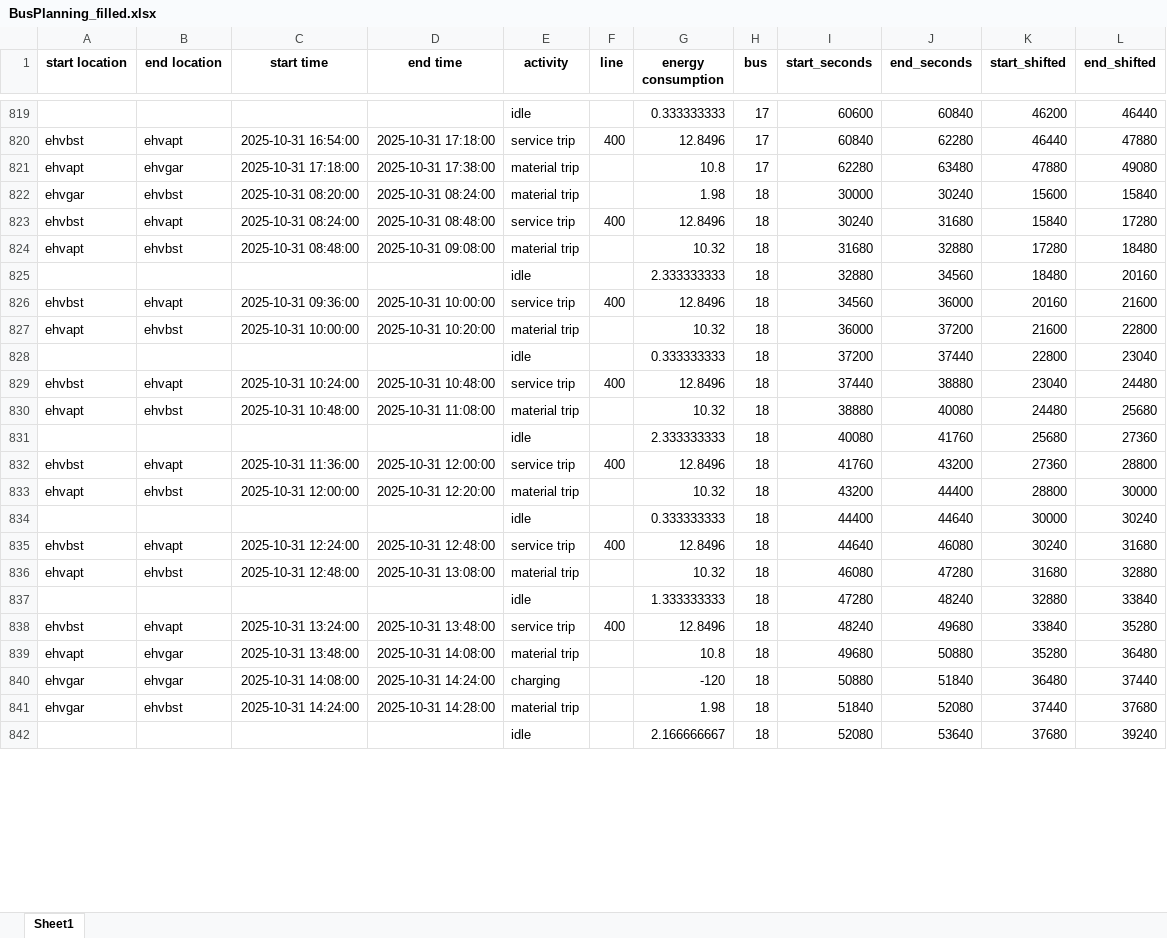
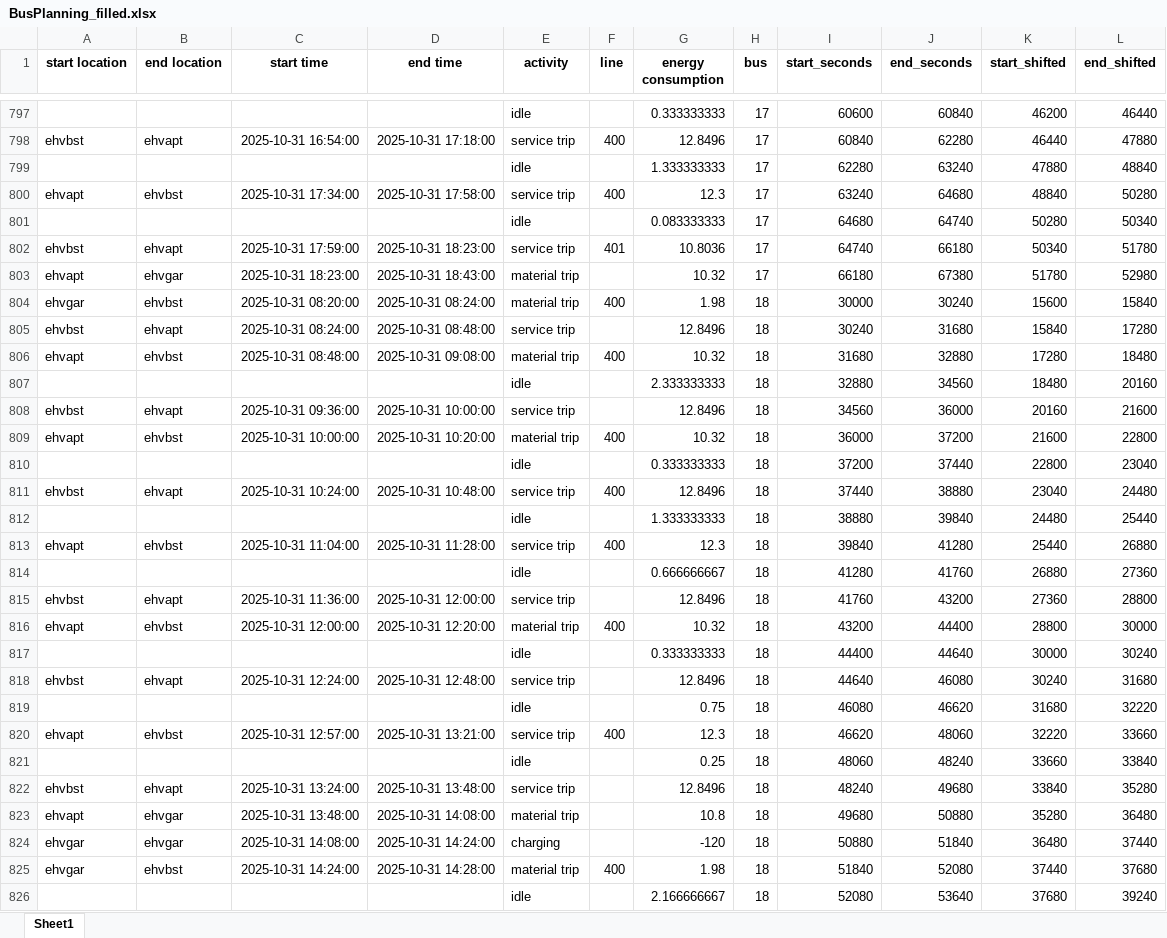
Before and after one commit to JasperVerriet/PJ5ProjectGroep4, an Excel workbook: BusPlanning_filled.xlsx, sheet Sheet1, drawn as a sheet; only a part is shown, gaps mark what is left out; values as stored, in another font and other column widths than the file's, no borders; removed rows and columns are numbered as before the commit, all else as after; the diff covers the shown part only; the diff names each change by its address in the sheet, - before the commit and + after, or states it on an @@ line.

```diff
--- a/BusPlanning_filled.xlsx (sheet Sheet1)
+++ b/BusPlanning_filled.xlsx (sheet Sheet1)
-row 821: ehvapt | ehvgar | 2025-10-31 17:18:00 | 2025-10-31 17:38:00 | material trip |  | 10.8 | 17 | 62280 | 63480 | 47880 | 49080
+row 799:  |  |  |  | idle |  | 1.333333333 | 17 | 62280 | 63240 | 47880 | 48840
+row 800: ehvapt | ehvbst | 2025-10-31 17:34:00 | 2025-10-31 17:58:00 | service trip | 400 | 12.3 | 17 | 63240 | 64680 | 48840 | 50280
+row 801:  |  |  |  | idle |  | 0.083333333 | 17 | 64680 | 64740 | 50280 | 50340
+row 802: ehvbst | ehvapt | 2025-10-31 17:59:00 | 2025-10-31 18:23:00 | service trip | 401 | 10.8036 | 17 | 64740 | 66180 | 50340 | 51780
+row 803: ehvapt | ehvgar | 2025-10-31 18:23:00 | 2025-10-31 18:43:00 | material trip |  | 10.32 | 17 | 66180 | 67380 | 51780 | 52980
-F804 (line): (empty)
+F804 (line): 400
-F805 (line): 400
+F805 (line): (empty)
-F806 (line): (empty)
+F806 (line): 400
-F808 (line): 400
+F808 (line): (empty)
-F809 (line): (empty)
+F809 (line): 400
-row 830: ehvapt | ehvbst | 2025-10-31 10:48:00 | 2025-10-31 11:08:00 | material trip |  | 10.32 | 18 | 38880 | 40080 | 24480 | 25680
+row 812:  |  |  |  | idle |  | 1.333333333 | 18 | 38880 | 39840 | 24480 | 25440
+row 813: ehvapt | ehvbst | 2025-10-31 11:04:00 | 2025-10-31 11:28:00 | service trip | 400 | 12.3 | 18 | 39840 | 41280 | 25440 | 26880
-G814 (energy consumption): 2.333333333
+G814 (energy consumption): 0.666666667
-I814 (start_seconds): 40080
+I814 (start_seconds): 41280
-K814 (start_shifted): 25680
+K814 (start_shifted): 26880
-F815 (line): 400
+F815 (line): (empty)
-F816 (line): (empty)
+F816 (line): 400
-F818 (line): 400
+F818 (line): (empty)
-row 836: ehvapt | ehvbst | 2025-10-31 12:48:00 | 2025-10-31 13:08:00 | material trip |  | 10.32 | 18 | 46080 | 47280 | 31680 | 32880
+row 819:  |  |  |  | idle |  | 0.75 | 18 | 46080 | 46620 | 31680 | 32220
+row 820: ehvapt | ehvbst | 2025-10-31 12:57:00 | 2025-10-31 13:21:00 | service trip | 400 | 12.3 | 18 | 46620 | 48060 | 32220 | 33660
-G821 (energy consumption): 1.333333333
+G821 (energy consumption): 0.25
-I821 (start_seconds): 47280
+I821 (start_seconds): 48060
-K821 (start_shifted): 32880
+K821 (start_shifted): 33660
-F822 (line): 400
+F822 (line): (empty)
-F825 (line): (empty)
+F825 (line): 400
```
Also changed, not shown: 55 added rows, 52 removed rows and 140 edited cells elsewhere in this sheet, 3 other files.
